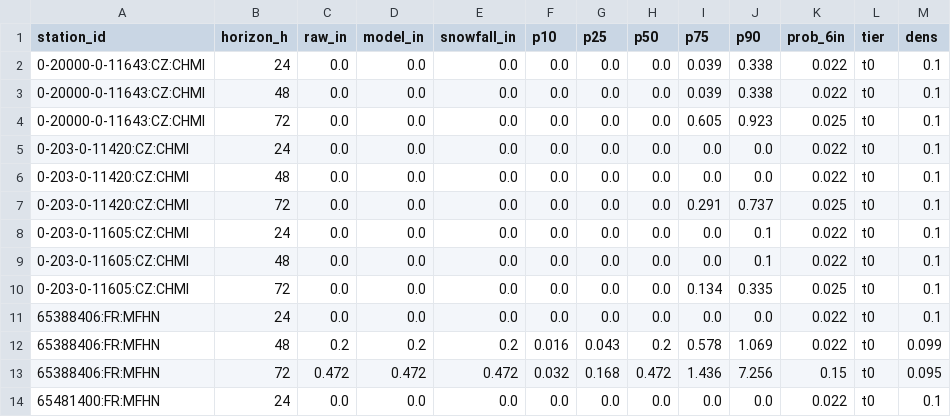
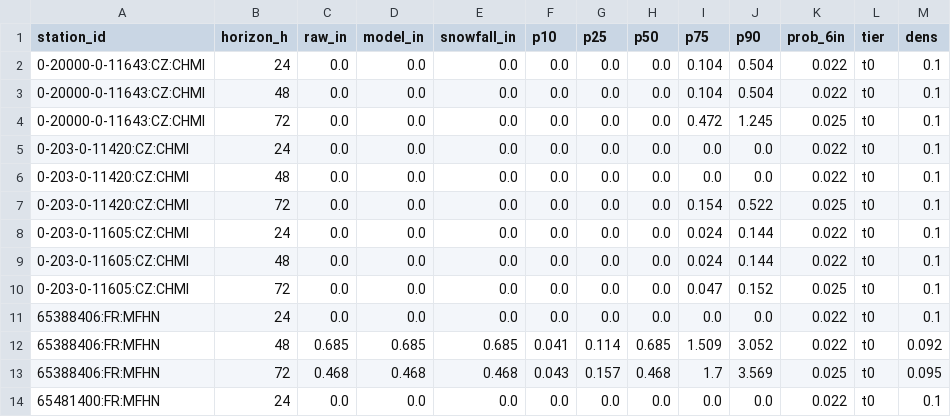
Before and after one commit to andrewnakas/open-powder-ml, a CSV file: history/world/2026-11-28.csv, drawn as a sheet; only a part is shown; the diff covers the shown part only.

```diff
--- a/history/world/2026-11-28.csv
+++ b/history/world/2026-11-28.csv
@@ -1,14 +1,14 @@
 station_id,horizon_h,raw_in,model_in,snowfall_in,p10,p25,p50,p75,p90,prob_6in,tier,dens
-0-20000-0-11643:CZ:CHMI,24,0.0,0.0,0.0,0.0,0.0,0.0,0.039,0.338,0.022,t0,0.1
-0-20000-0-11643:CZ:CHMI,48,0.0,0.0,0.0,0.0,0.0,0.0,0.039,0.338,0.022,t0,0.1
-0-20000-0-11643:CZ:CHMI,72,0.0,0.0,0.0,0.0,0.0,0.0,0.605,0.923,0.025,t0,0.1
+0-20000-0-11643:CZ:CHMI,24,0.0,0.0,0.0,0.0,0.0,0.0,0.104,0.504,0.022,t0,0.1
+0-20000-0-11643:CZ:CHMI,48,0.0,0.0,0.0,0.0,0.0,0.0,0.104,0.504,0.022,t0,0.1
+0-20000-0-11643:CZ:CHMI,72,0.0,0.0,0.0,0.0,0.0,0.0,0.472,1.245,0.025,t0,0.1
 0-203-0-11420:CZ:CHMI,24,0.0,0.0,0.0,0.0,0.0,0.0,0.0,0.0,0.022,t0,0.1
 0-203-0-11420:CZ:CHMI,48,0.0,0.0,0.0,0.0,0.0,0.0,0.0,0.0,0.022,t0,0.1
-0-203-0-11420:CZ:CHMI,72,0.0,0.0,0.0,0.0,0.0,0.0,0.291,0.737,0.025,t0,0.1
-0-203-0-11605:CZ:CHMI,24,0.0,0.0,0.0,0.0,0.0,0.0,0.0,0.1,0.022,t0,0.1
-0-203-0-11605:CZ:CHMI,48,0.0,0.0,0.0,0.0,0.0,0.0,0.0,0.1,0.022,t0,0.1
-0-203-0-11605:CZ:CHMI,72,0.0,0.0,0.0,0.0,0.0,0.0,0.134,0.335,0.025,t0,0.1
+0-203-0-11420:CZ:CHMI,72,0.0,0.0,0.0,0.0,0.0,0.0,0.154,0.522,0.025,t0,0.1
+0-203-0-11605:CZ:CHMI,24,0.0,0.0,0.0,0.0,0.0,0.0,0.024,0.144,0.022,t0,0.1
+0-203-0-11605:CZ:CHMI,48,0.0,0.0,0.0,0.0,0.0,0.0,0.024,0.144,0.022,t0,0.1
+0-203-0-11605:CZ:CHMI,72,0.0,0.0,0.0,0.0,0.0,0.0,0.047,0.152,0.025,t0,0.1
 65388406:FR:MFHN,24,0.0,0.0,0.0,0.0,0.0,0.0,0.0,0.0,0.022,t0,0.1
-65388406:FR:MFHN,48,0.2,0.2,0.2,0.016,0.043,0.2,0.578,1.069,0.022,t0,0.099
-65388406:FR:MFHN,72,0.472,0.472,0.472,0.032,0.168,0.472,1.436,7.256,0.15,t0,0.095
+65388406:FR:MFHN,48,0.685,0.685,0.685,0.041,0.114,0.685,1.509,3.052,0.022,t0,0.092
+65388406:FR:MFHN,72,0.468,0.468,0.468,0.043,0.157,0.468,1.7,3.569,0.025,t0,0.095
 65481400:FR:MFHN,24,0.0,0.0,0.0,0.0,0.0,0.0,0.0,0.0,0.022,t0,0.1
```
Also changed, not shown: 18 edited cells elsewhere in this file, history/alps/2026-11-27.csv, history/japan/2026-11-28.csv, 15 other files.
